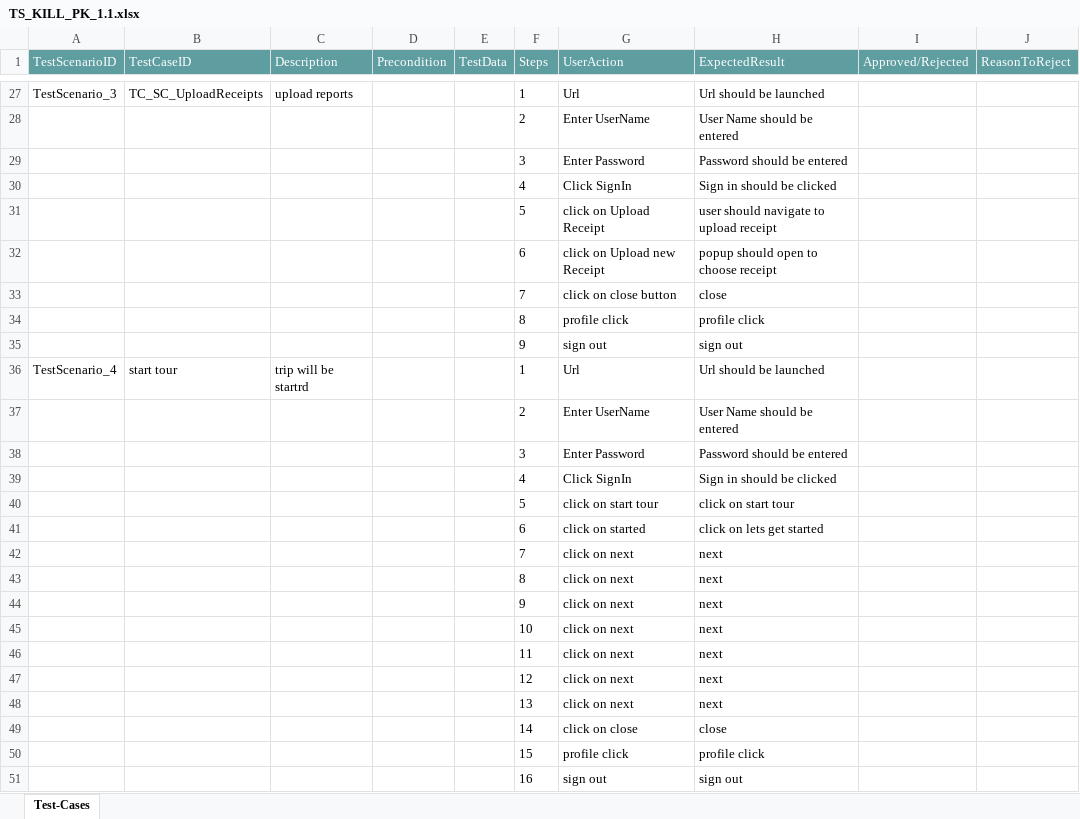
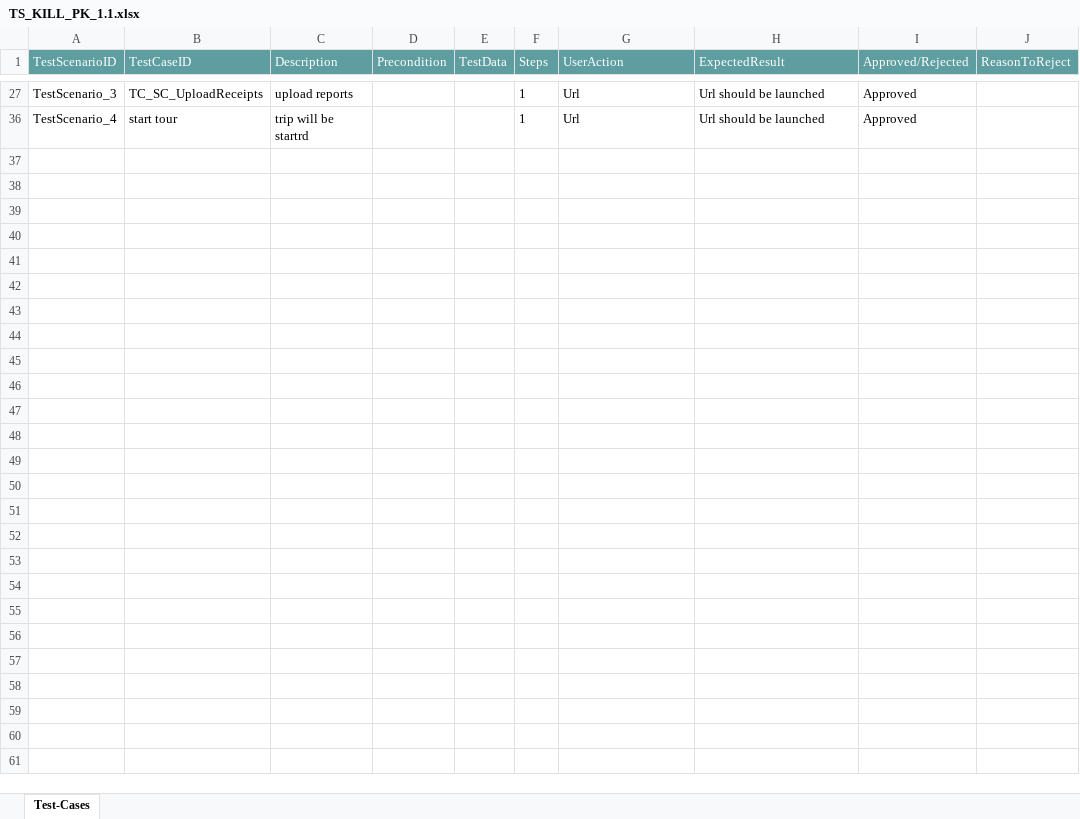
Before and after one commit to ShaikMohamedIrfan/TSKill, an Excel workbook: TS_KILL_PK_1.1.xlsx, sheet Test-Cases, drawn as a sheet; only a part is shown, gaps mark what is left out; values as stored, in another font and other column widths than the file's, no borders; table styles not drawn; the diff covers the shown part only; the diff names each change by its address in the sheet, - before the commit and + after, or states it on an @@ line.

Commit message:
Add files via upload

```diff
--- a/TS_KILL_PK_1.1.xlsx (sheet Test-Cases)
+++ b/TS_KILL_PK_1.1.xlsx (sheet Test-Cases)
-I27 (Approved/Rejected): (empty)
+I27 (Approved/Rejected): Approved
@@ row 28 hidden:  |  |  |  |  | 2 | Enter UserName | User Name should be entered @@
@@ row 29 hidden:  |  |  |  |  | 3 | Enter Password | Password should be entered @@
@@ row 30 hidden:  |  |  |  |  | 4 | Click SignIn | Sign in should be clicked @@
@@ row 31 hidden:  |  |  |  |  | 5 | click on Upload Receipt | user should navigate to upload receipt @@
@@ row 32 hidden:  |  |  |  |  | 6 | click on Upload new Receipt | popup should open to choose receipt @@
@@ row 33 hidden:  |  |  |  |  | 7 | click on close button | close @@
@@ row 34 hidden:  |  |  |  |  | 8 | profile click | profile click @@
@@ row 35 hidden:  |  |  |  |  | 9 | sign out | sign out @@
-I36 (Approved/Rejected): (empty)
+I36 (Approved/Rejected): Approved
@@ row 37 hidden:  |  |  |  |  | 2 | Enter UserName | User Name should be entered @@
@@ row 38 hidden:  |  |  |  |  | 3 | Enter Password | Password should be entered @@
@@ row 39 hidden:  |  |  |  |  | 4 | Click SignIn | Sign in should be clicked @@
@@ row 40 hidden:  |  |  |  |  | 5 | click on start tour | click on start tour @@
@@ row 41 hidden:  |  |  |  |  | 6 | click on started | click on lets get started @@
@@ row 42 hidden:  |  |  |  |  | 7 | click on next | next @@
@@ row 43 hidden:  |  |  |  |  | 8 | click on next | next @@
@@ row 44 hidden:  |  |  |  |  | 9 | click on next | next @@
@@ row 45 hidden:  |  |  |  |  | 10 | click on next | next @@
@@ row 46 hidden:  |  |  |  |  | 11 | click on next | next @@
@@ row 47 hidden:  |  |  |  |  | 12 | click on next | next @@
@@ row 48 hidden:  |  |  |  |  | 13 | click on next | next @@
@@ row 49 hidden:  |  |  |  |  | 14 | click on close | close @@
@@ row 50 hidden:  |  |  |  |  | 15 | profile click | profile click @@
@@ row 51 hidden:  |  |  |  |  | 16 | sign out | sign out @@
```
Also changed, not shown: 23 hidden or unhidden rows and 2 edited cells elsewhere in this sheet.
